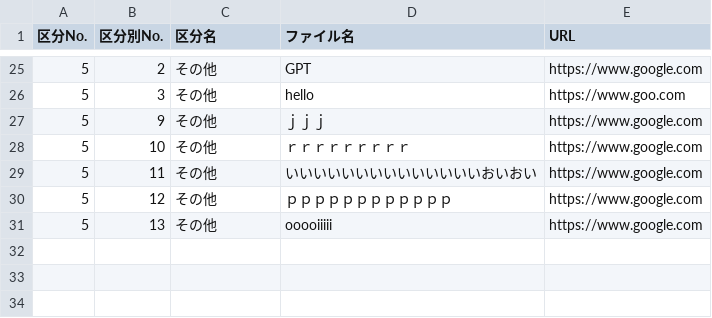
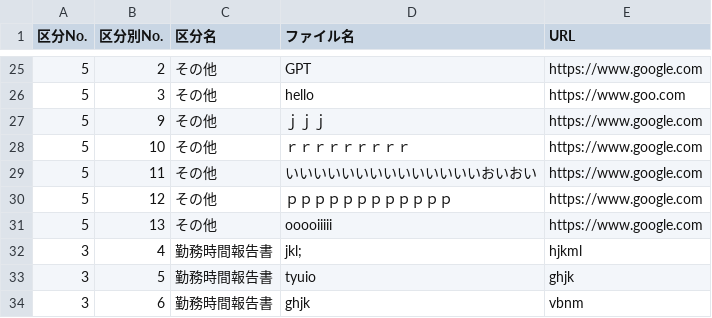
Before and after one commit to shotarohifumi/homepage, a CSV file: showfile.csv, drawn as a sheet; only a part is shown, gaps mark what is left out.

```diff
--- a/showfile.csv
+++ b/showfile.csv
@@ -31 +31,4 @@
 5,13,その他,ooooiiiii,https://www.google.com
+3,4,勤務時間報告書,jkl;,hjkml,
+3,5,勤務時間報告書,tyuio,ghjk
+3,6,勤務時間報告書,ghjk,vbnm
```
Also changed, not shown: 7 other files.
